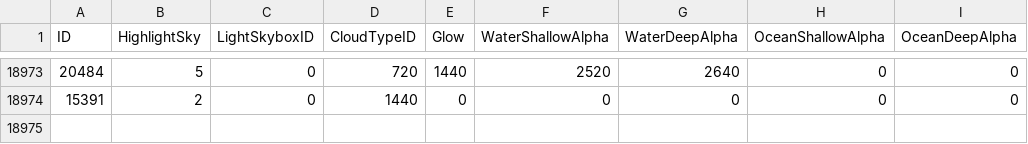
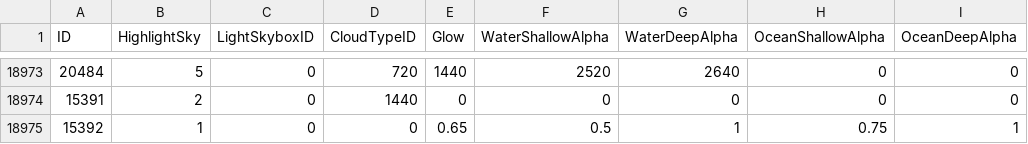
Before and after one commit to darkmord1991/DarkChaos-255, a CSV file: Custom/CSV DBC/LightParams.csv, drawn as a sheet; only a part is shown, gaps mark what is left out; the diff names each change by its address in the sheet, - before the commit and + after, or states it on an @@ line.

```diff
--- a/Custom/CSV DBC/LightParams.csv
+++ b/Custom/CSV DBC/LightParams.csv
+row 18975: 15392 | 1 | 0 | 0 | 0.65 | 0.5 | 1 | 0.75 | 1
```
Also changed, not shown: Custom/CSV DBC/Light.csv, 8 other files.
